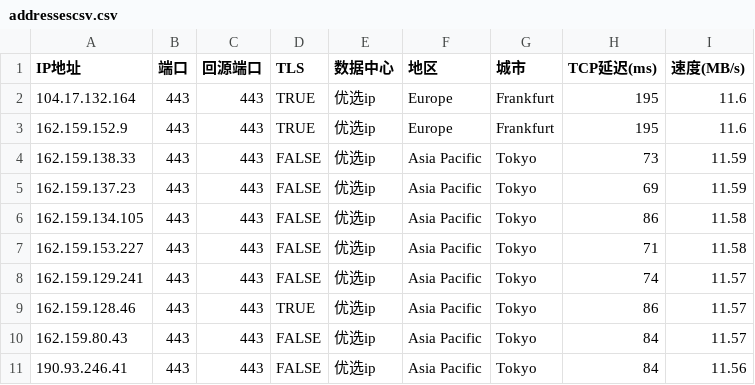
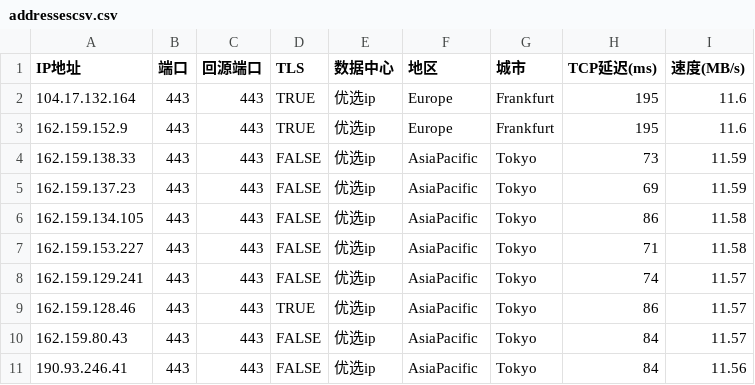
Before and after one commit to panglaojia/xinWorkerVless2sub, a CSV file: addressescsv.csv, drawn as a sheet; the diff names each change by its address in the sheet, - before the commit and + after, or states it on an @@ line.

Commit message:
Update addressescsv.csv

```diff
--- a/addressescsv.csv
+++ b/addressescsv.csv
-F4:F11 (地区): Asia Pacific
+F4:F11 (地区): AsiaPacific
```
